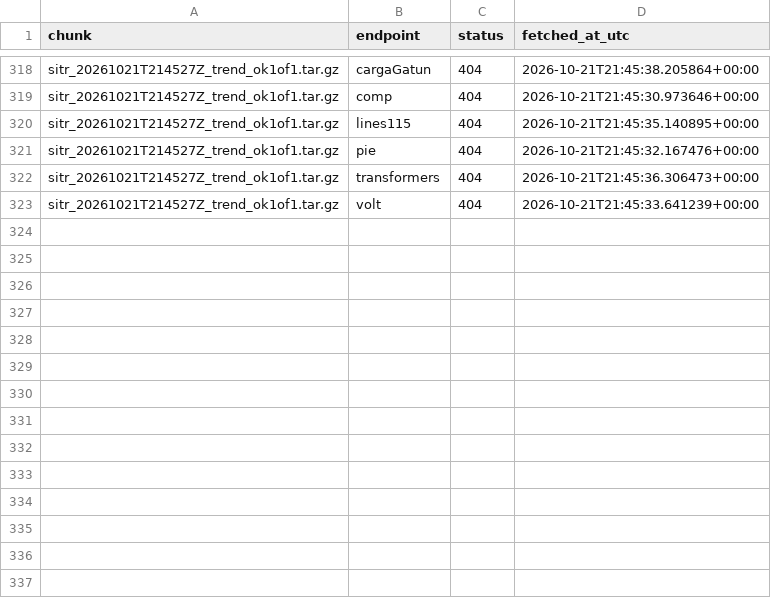
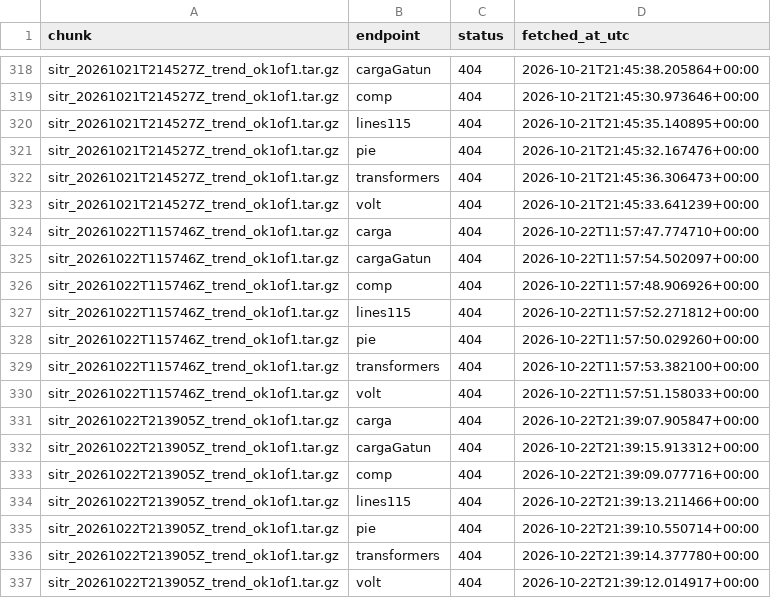
Before and after one commit to amaya507/sitr-panama-archive, a CSV file: data/manifest/endpoint_probes.csv, drawn as a sheet; only a part is shown, gaps mark what is left out.

```diff
--- a/data/manifest/endpoint_probes.csv
+++ b/data/manifest/endpoint_probes.csv
@@ -323 +323,15 @@ sitr_20261021T214527Z_trend_ok1of1.tar.gz,transformers,404,2026-10-21T21:45:36.3
 sitr_20261021T214527Z_trend_ok1of1.tar.gz,volt,404,2026-10-21T21:45:33.641239+00:00
+sitr_20261022T115746Z_trend_ok1of1.tar.gz,carga,404,2026-10-22T11:57:47.774710+00:00
+sitr_20261022T115746Z_trend_ok1of1.tar.gz,cargaGatun,404,2026-10-22T11:57:54.502097+00:00
+sitr_20261022T115746Z_trend_ok1of1.tar.gz,comp,404,2026-10-22T11:57:48.906926+00:00
+sitr_20261022T115746Z_trend_ok1of1.tar.gz,lines115,404,2026-10-22T11:57:52.271812+00:00
+sitr_20261022T115746Z_trend_ok1of1.tar.gz,pie,404,2026-10-22T11:57:50.029260+00:00
+sitr_20261022T115746Z_trend_ok1of1.tar.gz,transformers,404,2026-10-22T11:57:53.382100+00:00
+sitr_20261022T115746Z_trend_ok1of1.tar.gz,volt,404,2026-10-22T11:57:51.158033+00:00
+sitr_20261022T213905Z_trend_ok1of1.tar.gz,carga,404,2026-10-22T21:39:07.905847+00:00
+sitr_20261022T213905Z_trend_ok1of1.tar.gz,cargaGatun,404,2026-10-22T21:39:15.913312+00:00
+sitr_20261022T213905Z_trend_ok1of1.tar.gz,comp,404,2026-10-22T21:39:09.077716+00:00
+sitr_20261022T213905Z_trend_ok1of1.tar.gz,lines115,404,2026-10-22T21:39:13.211466+00:00
+sitr_20261022T213905Z_trend_ok1of1.tar.gz,pie,404,2026-10-22T21:39:10.550714+00:00
+sitr_20261022T213905Z_trend_ok1of1.tar.gz,transformers,404,2026-10-22T21:39:14.377780+00:00
+sitr_20261022T213905Z_trend_ok1of1.tar.gz,volt,404,2026-10-22T21:39:12.014917+00:00
```
Also changed, not shown: data/manifest/snapshot_cadence.csv, 24 other files.
